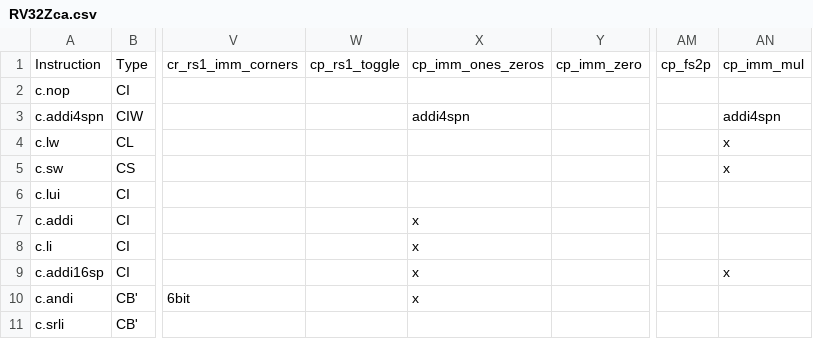
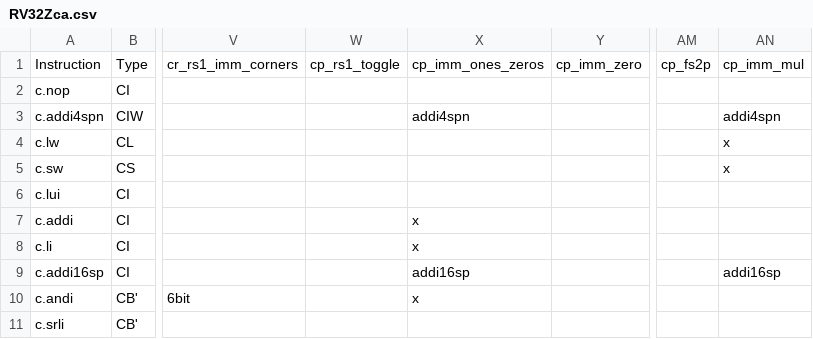
Before and after one commit to openhwgroup/cvw-arch-verif, a CSV file: testplans/RV32Zca.csv, drawn as a sheet; only a part is shown, gaps mark what is left out; the diff names each change by its address in the sheet, - before the commit and + after, or states it on an @@ line.

Commit message:
100% coverage for RV32 & 64 c.addi16sp

```diff
--- a/testplans/RV32Zca.csv
+++ b/testplans/RV32Zca.csv
-X9: x
+X9: addi16sp
-AN9: x
+AN9: addi16sp
```
Also changed, not shown: testplans/RV64Zca.csv, 6 other files.
